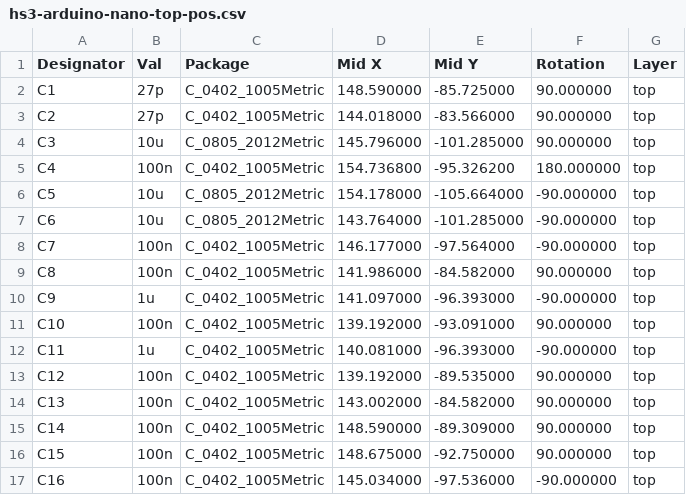
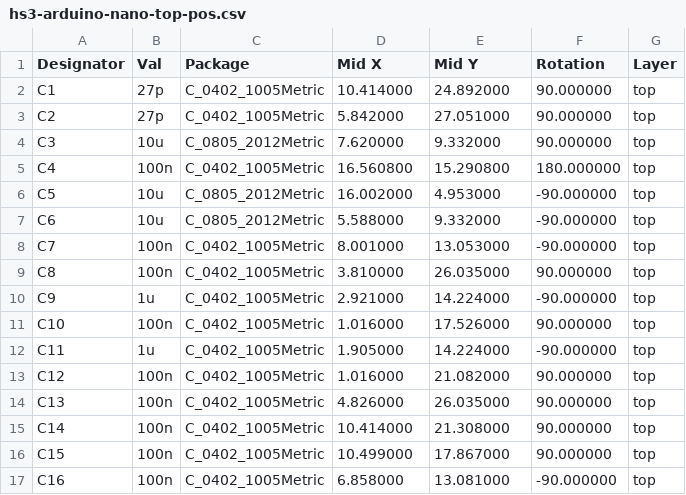
Before and after one commit to hs3city/cyberskakanka, a CSV file: hs3-arduino-nano/manufacturing/hs3-arduino-nano-top-pos.csv, drawn as a sheet; only a part is shown; the diff covers the shown part only.

```diff
--- a/hs3-arduino-nano/manufacturing/hs3-arduino-nano-top-pos.csv
+++ b/hs3-arduino-nano/manufacturing/hs3-arduino-nano-top-pos.csv
@@ -2,16 +2,16 @@ Designator,Val,Package,Mid X,Mid Y,Rotation,Layer
-C1,27p,C_0402_1005Metric,148.590000,-85.725000,90.000000,top
-C2,27p,C_0402_1005Metric,144.018000,-83.566000,90.000000,top
-C3,10u,C_0805_2012Metric,145.796000,-101.285000,90.000000,top
-C4,100n,C_0402_1005Metric,154.736800,-95.326200,180.000000,top
-C5,10u,C_0805_2012Metric,154.178000,-105.664000,-90.000000,top
-C6,10u,C_0805_2012Metric,143.764000,-101.285000,-90.000000,top
-C7,100n,C_0402_1005Metric,146.177000,-97.564000,-90.000000,top
-C8,100n,C_0402_1005Metric,141.986000,-84.582000,90.000000,top
-C9,1u,C_0402_1005Metric,141.097000,-96.393000,-90.000000,top
-C10,100n,C_0402_1005Metric,139.192000,-93.091000,90.000000,top
-C11,1u,C_0402_1005Metric,140.081000,-96.393000,-90.000000,top
-C12,100n,C_0402_1005Metric,139.192000,-89.535000,90.000000,top
-C13,100n,C_0402_1005Metric,143.002000,-84.582000,90.000000,top
-C14,100n,C_0402_1005Metric,148.590000,-89.309000,90.000000,top
-C15,100n,C_0402_1005Metric,148.675000,-92.750000,90.000000,top
-C16,100n,C_0402_1005Metric,145.034000,-97.536000,-90.000000,top
+"C1","27p","C_0402_1005Metric",10.414000,24.892000,90.000000,top
+"C2","27p","C_0402_1005Metric",5.842000,27.051000,90.000000,top
+"C3","10u","C_0805_2012Metric",7.620000,9.332000,90.000000,top
+"C4","100n","C_0402_1005Metric",16.560800,15.290800,180.000000,top
+"C5","10u","C_0805_2012Metric",16.002000,4.953000,-90.000000,top
+"C6","10u","C_0805_2012Metric",5.588000,9.332000,-90.000000,top
+"C7","100n","C_0402_1005Metric",8.001000,13.053000,-90.000000,top
+"C8","100n","C_0402_1005Metric",3.810000,26.035000,90.000000,top
+"C9","1u","C_0402_1005Metric",2.921000,14.224000,-90.000000,top
+"C10","100n","C_0402_1005Metric",1.016000,17.526000,90.000000,top
+"C11","1u","C_0402_1005Metric",1.905000,14.224000,-90.000000,top
+"C12","100n","C_0402_1005Metric",1.016000,21.082000,90.000000,top
+"C13","100n","C_0402_1005Metric",4.826000,26.035000,90.000000,top
+"C14","100n","C_0402_1005Metric",10.414000,21.308000,90.000000,top
+"C15","100n","C_0402_1005Metric",10.499000,17.867000,90.000000,top
+"C16","100n","C_0402_1005Metric",6.858000,13.081000,-90.000000,top
```
Also changed, not shown: 6 added rows and 36 edited cells elsewhere in this file, 16 other files.
